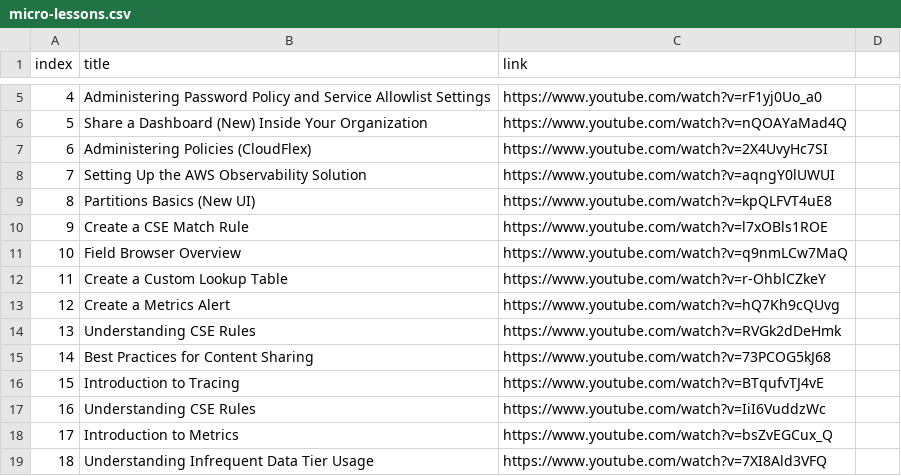
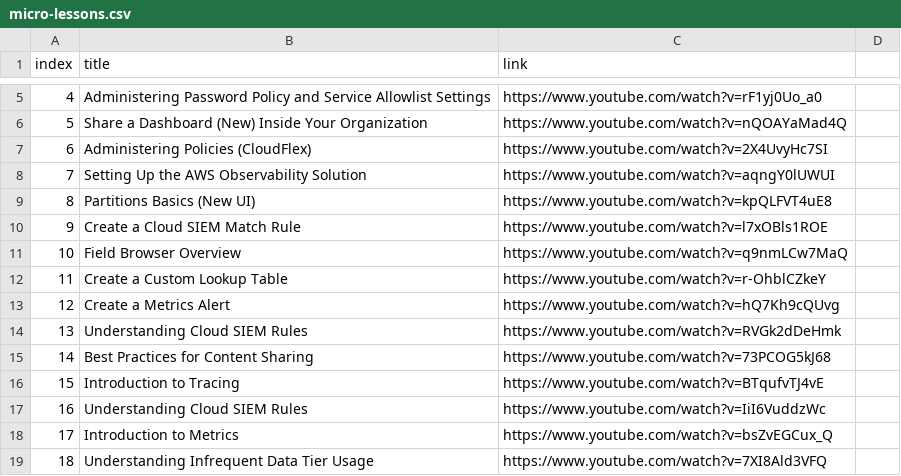
Before and after one commit to rjury-sumo/sumo-public-content, a CSV file: lookups/sumo-micro-lessons/micro-lessons.csv, drawn as a sheet; only a part is shown, gaps mark what is left out; the diff covers the shown part only.

```diff
--- a/lookups/sumo-micro-lessons/micro-lessons.csv
+++ b/lookups/sumo-micro-lessons/micro-lessons.csv
@@ -9,3 +9,3 @@ index,title,link
 8,Partitions Basics (New UI),https://www.youtube.com/watch?v=kpQLFVT4uE8
-9,Create a CSE Match Rule,https://www.youtube.com/watch?v=l7xOBls1ROE
+9,Create a Cloud SIEM Match Rule,https://www.youtube.com/watch?v=l7xOBls1ROE
 10,Field Browser Overview,https://www.youtube.com/watch?v=q9nmLCw7MaQ
@@ -13,6 +13,6 @@ index,title,link
 12,Create a Metrics Alert,https://www.youtube.com/watch?v=hQ7Kh9cQUvg
-13,Understanding CSE Rules,https://www.youtube.com/watch?v=RVGk2dDeHmk
+13,Understanding Cloud SIEM Rules,https://www.youtube.com/watch?v=RVGk2dDeHmk
 14,Best Practices for Content Sharing,https://www.youtube.com/watch?v=73PCOG5kJ68
 15,Introduction to Tracing,https://www.youtube.com/watch?v=BTqufvTJ4vE
-16,Understanding CSE Rules,https://www.youtube.com/watch?v=IiI6VuddzWc
+16,Understanding Cloud SIEM Rules,https://www.youtube.com/watch?v=IiI6VuddzWc
 17,Introduction to Metrics,https://www.youtube.com/watch?v=bsZvEGCux_Q
```
Also changed, not shown: 11 added rows and 8 edited cells elsewhere in this file.
